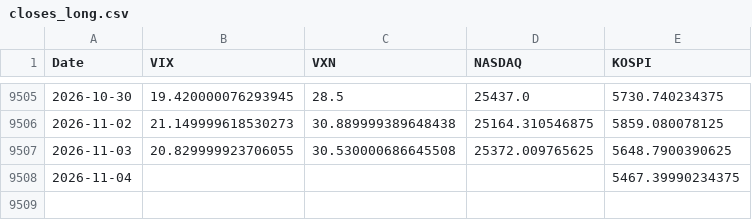
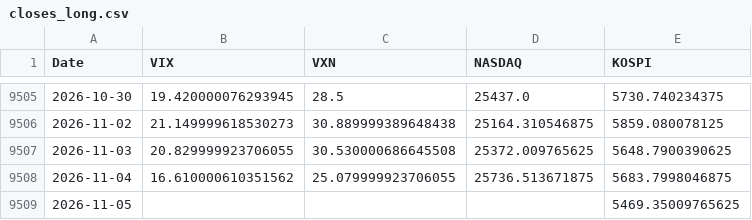
Before and after one commit to KIM0212DH/KIM0212DH, a CSV file: market_fear/data/closes_long.csv, drawn as a sheet; only a part is shown, gaps mark what is left out.

```diff
--- a/market_fear/data/closes_long.csv
+++ b/market_fear/data/closes_long.csv
@@ -9507,2 +9507,3 @@ Date,VIX,VXN,NASDAQ,KOSPI
 2026-11-03,20.829999923706055,30.530000686645508,25372.009765625,5648.7900390625
-2026-11-04,,,,5467.39990234375
+2026-11-04,16.610000610351562,25.079999923706055,25736.513671875,5683.7998046875
+2026-11-05,,,,5469.35009765625
```
Also changed, not shown: market_fear/data/closes_5y.csv.
